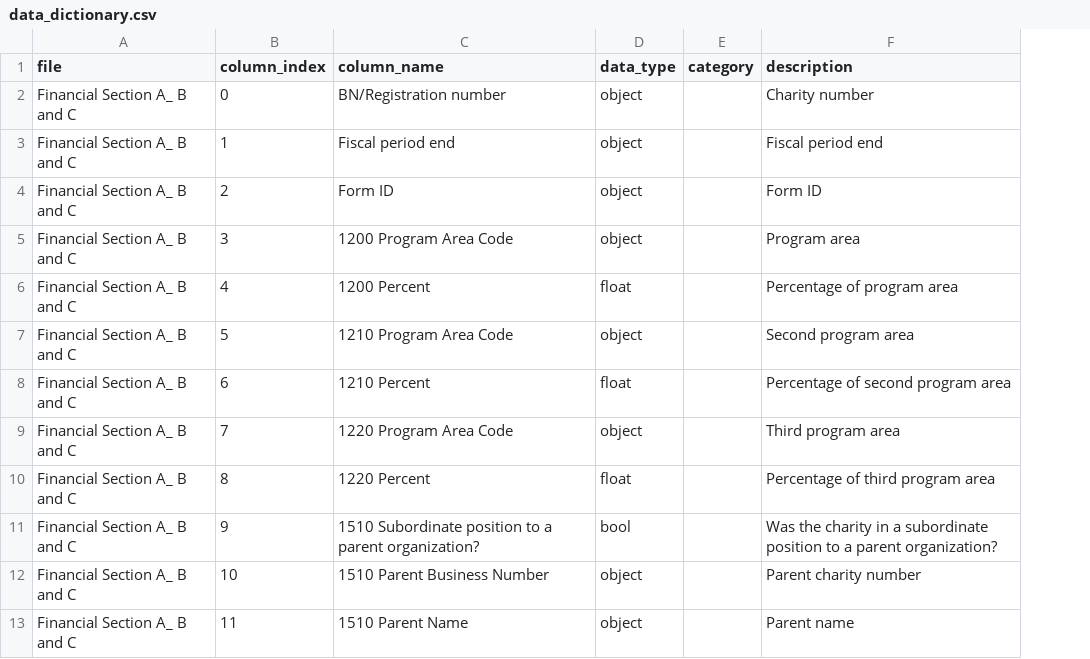
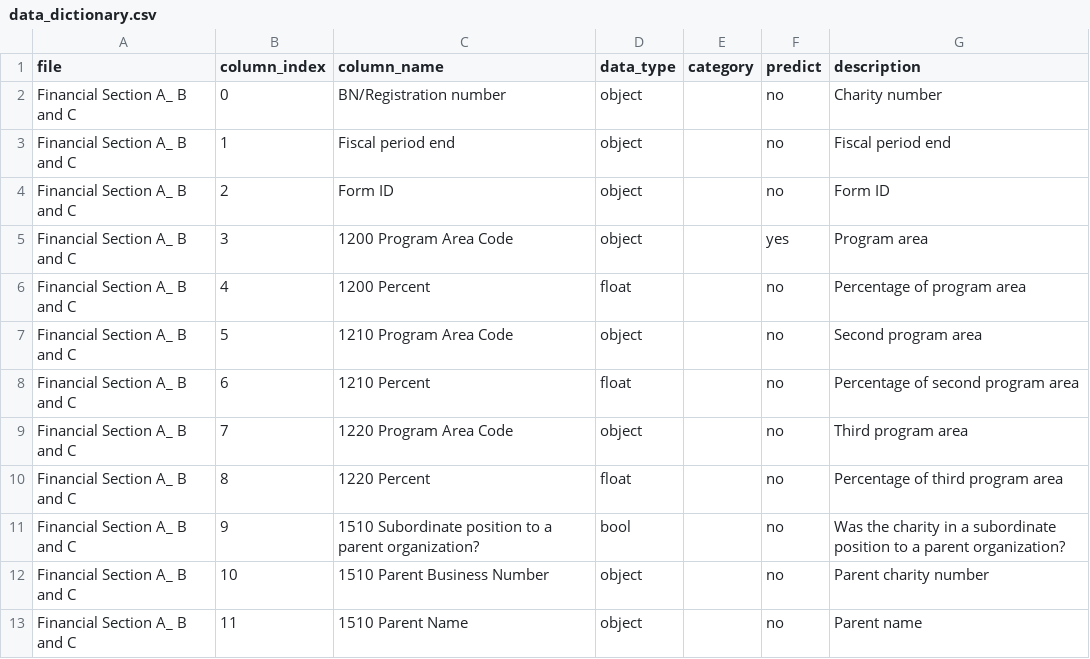
Before and after one commit to samanthacassar/canadacharities, a CSV file: data/external/data_dictionary.csv, drawn as a sheet; only a part is shown; the diff names each change by its address in the sheet, - before the commit and + after, or states it on an @@ line.

Commit message:
Add column flagging predictive attributes

```diff
--- a/data/external/data_dictionary.csv
+++ b/data/external/data_dictionary.csv
+column F (predict), rows 2-13: no | no | no | yes | no | no | no | no | no | no | no | no
```
